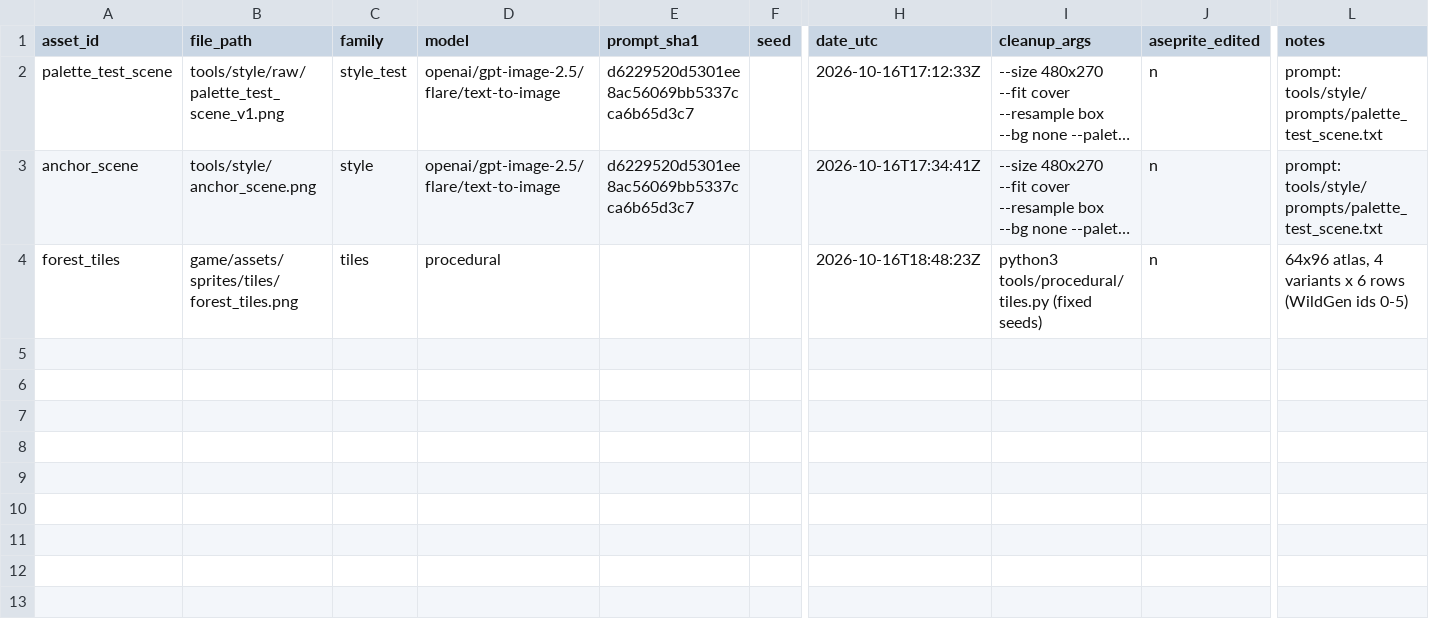
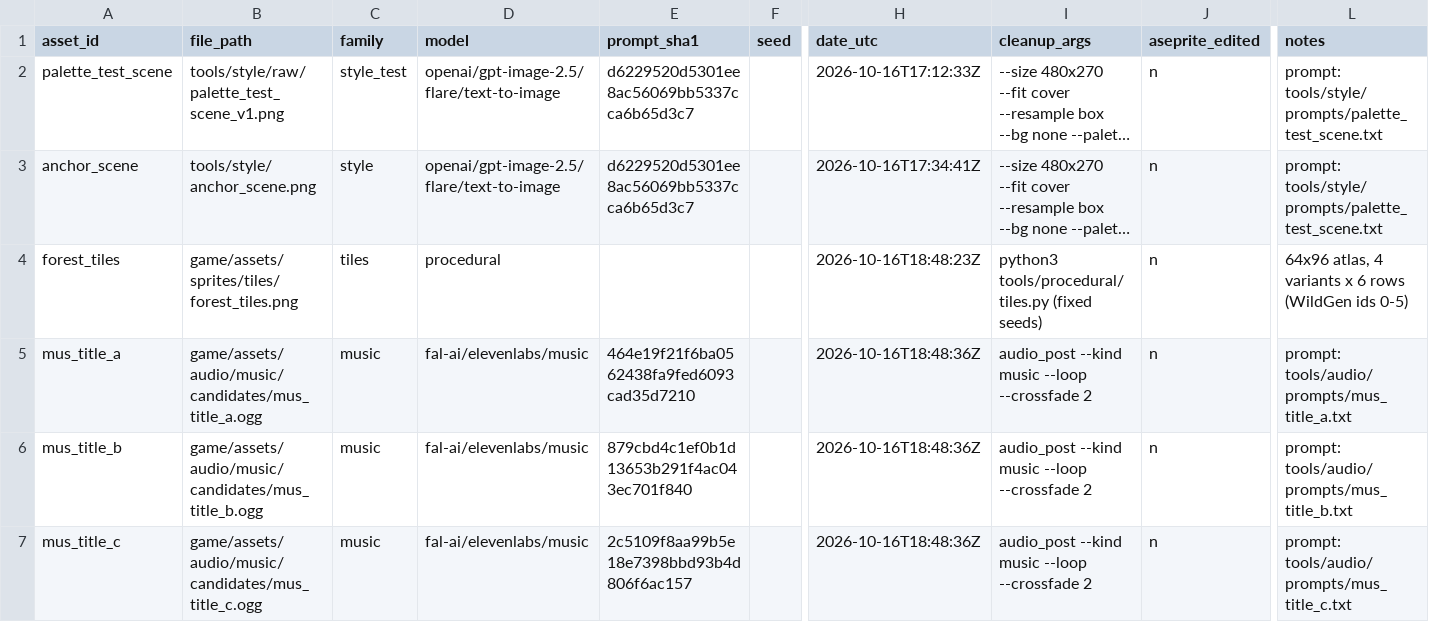
Before and after one commit to izzetemredemir/autumn-preserves, a CSV file: tools/asset_log.csv, drawn as a sheet; only a part is shown, gaps mark what is left out; long unchanged cells end in …; rows hold the shown columns only; the diff names each change by its address in the sheet, - before the commit and + after, or states it on an @@ line.

Commit message:
audio(music): three main theme candidates

```diff
--- a/tools/asset_log.csv
+++ b/tools/asset_log.csv
+row 5: mus_title_a | game/assets/audio/music/candidates/mus_title_a.ogg | music | fal-ai/elevenlabs/music | 464e19f21f6ba0562438fa9fed6093cad35d7210 |  | 2026-10-16T18:48:36Z | audio_post --kind music --loop --crossfade 2 | n | prompt: tools/audio/prompts/mus_title_a.txt
+row 6: mus_title_b | game/assets/audio/music/candidates/mus_title_b.ogg | music | fal-ai/elevenlabs/music | 879cbd4c1ef0b1d13653b291f4ac043ec701f840 |  | 2026-10-16T18:48:36Z | audio_post --kind music --loop --crossfade 2 | n | prompt: tools/audio/prompts/mus_title_b.txt
+row 7: mus_title_c | game/assets/audio/music/candidates/mus_title_c.ogg | music | fal-ai/elevenlabs/music | 2c5109f8aa99b5e18e7398bbd93b4d806f6ac157 |  | 2026-10-16T18:48:36Z | audio_post --kind music --loop --crossfade 2 | n | prompt: tools/audio/prompts/mus_title_c.txt
```
Also changed, not shown: 6 other files.
